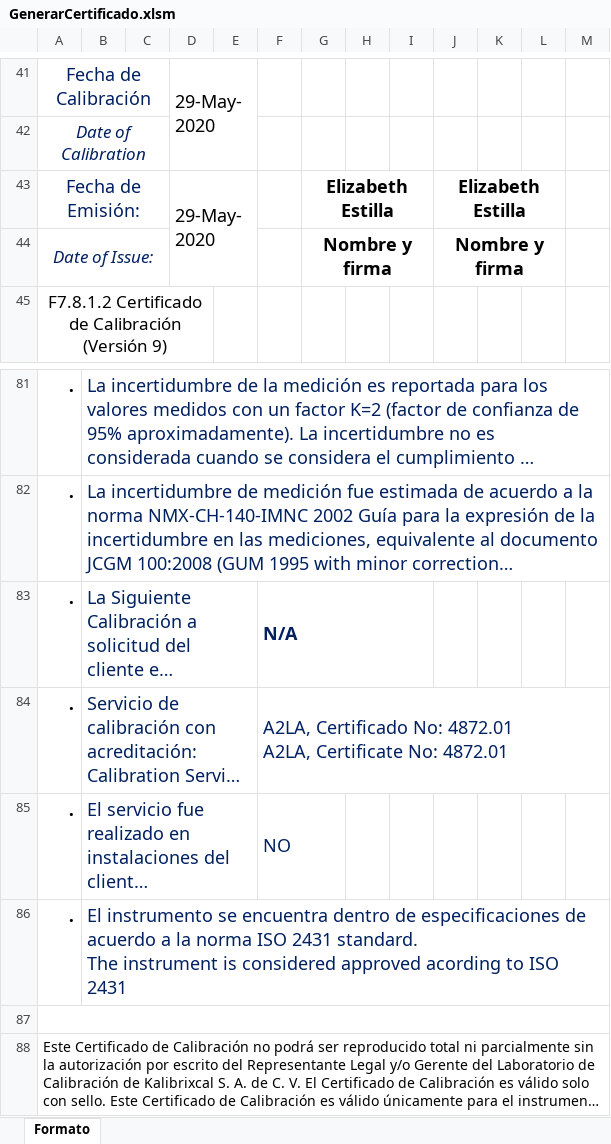
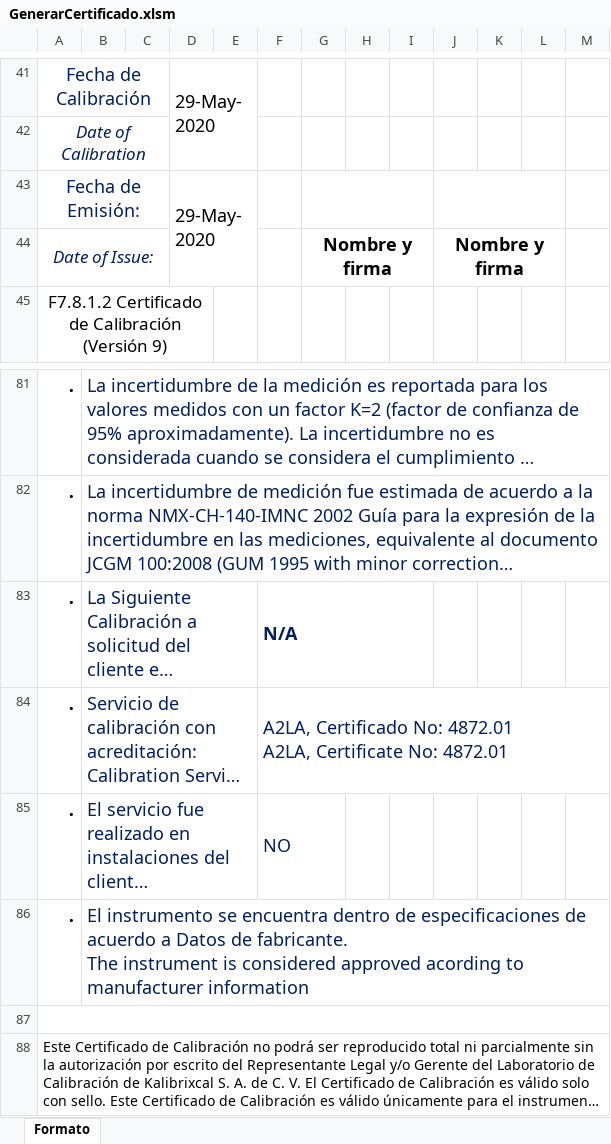
Before and after one commit to hocht/Kalibrix, an Excel workbook: GenerarCertificado.xlsm, sheet Formato, drawn as a sheet; only a part is shown, gaps mark what is left out; long unchanged cells end in …; values as stored, in another font and other column widths than the file's, no borders; charts and pictures not drawn; ↵ is a line break in a cell; the diff names each change by its address in the sheet, - before the commit and + after, or states it on an @@ line.

Commit message:
Seleccion de norma inicial representada en observaciones

```diff
--- a/GenerarCertificado.xlsm (sheet Formato)
+++ b/GenerarCertificado.xlsm (sheet Formato)
-G43: Elizabeth Estilla
+G43: (empty)
-J43: Elizabeth Estilla
+J43: (empty)
-B86: …acuerdo a la norma ISO 2431 standard. ↵ The instrument is considered approved acording to ISO 2431
+B86: …acuerdo a Datos de fabricante. ↵ The instrument is considered approved acording to manufacturer information
```
Also changed, not shown: charts or pictures.
